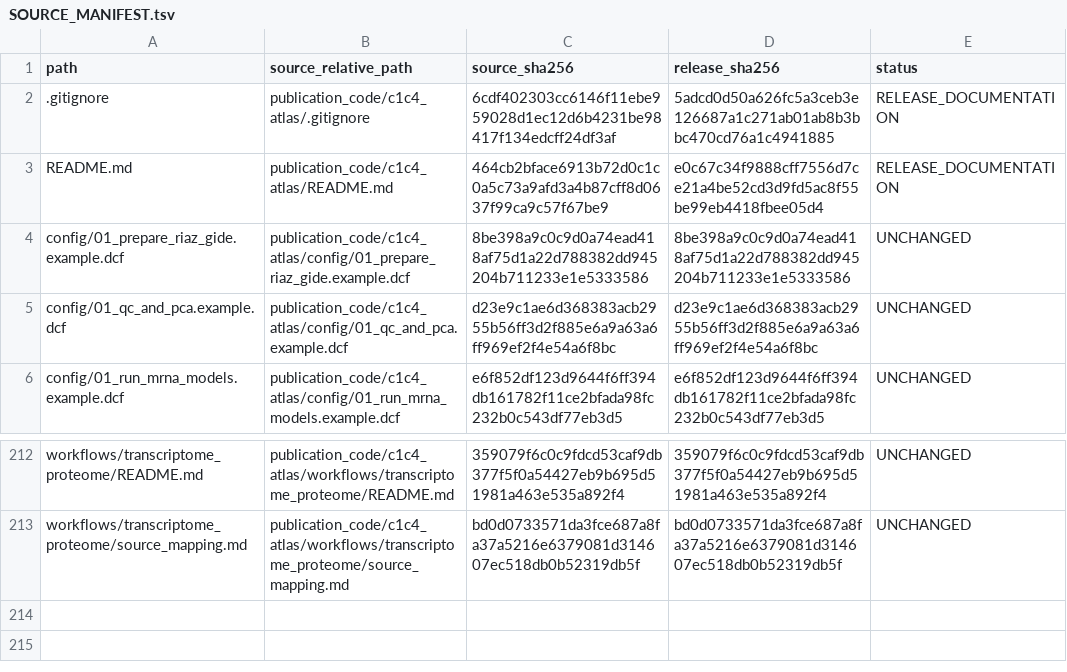
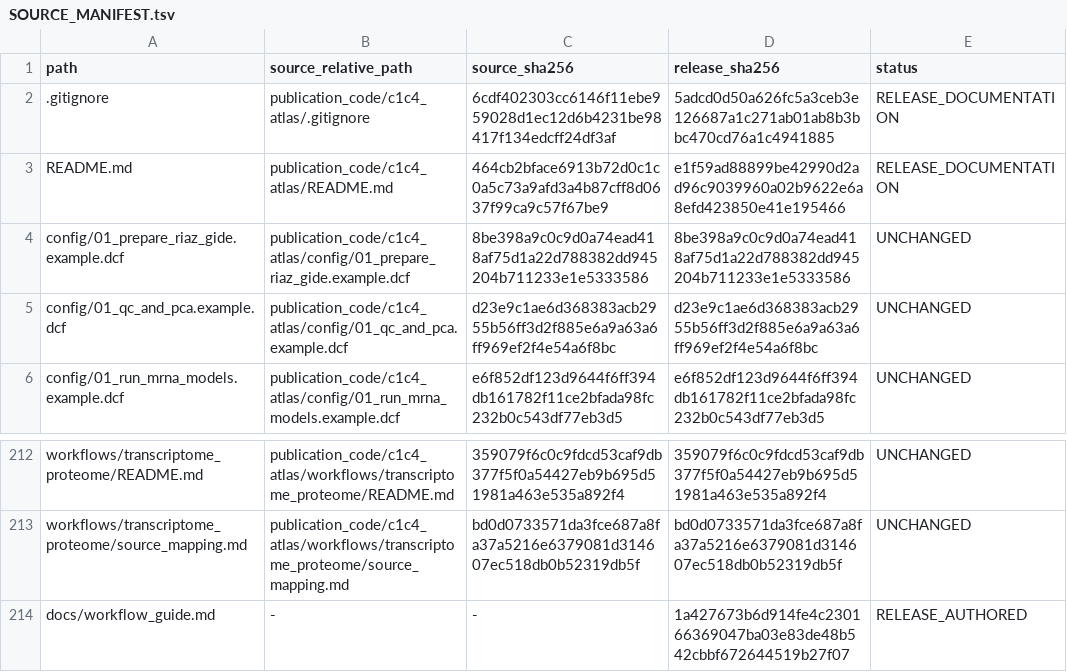
Before and after one commit to liedog123/LM_pan_cancer_C1-C4_atlas, a TSV file: SOURCE_MANIFEST.tsv, drawn as a sheet; only a part is shown, gaps mark what is left out.

Commit message:
Simplify reader navigation and document workflow roles

```diff
--- a/SOURCE_MANIFEST.tsv
+++ b/SOURCE_MANIFEST.tsv
@@ -2,3 +2,3 @@ path	source_relative_path	source_sha256	release_sha256	status
 .gitignore	publication_code/c1c4_atlas/.gitignore	6cdf402303cc6146f11ebe959028d1ec12d6b4231be98417f134edcff24df3af	5adcd0d50a626fc5a3ceb3e126687a1c271ab01ab8b3bbc470cd76a1c4941885	RELEASE_DOCUMENTATION
-README.md	publication_code/c1c4_atlas/README.md	464cb2bface6913b72d0c1c0a5c73a9afd3a4b87cff8d0637f99ca9c57f67be9	e0c67c34f9888cff7556d7ce21a4be52cd3d9fd5ac8f55be99eb4418fbee05d4	RELEASE_DOCUMENTATION
+README.md	publication_code/c1c4_atlas/README.md	464cb2bface6913b72d0c1c0a5c73a9afd3a4b87cff8d0637f99ca9c57f67be9	e1f59ad88899be42990d2ad96c9039960a02b9622e6a8efd423850e41e195466	RELEASE_DOCUMENTATION
 config/01_prepare_riaz_gide.example.dcf	publication_code/c1c4_atlas/config/01_prepare_riaz_gide.example.dcf	8be398a9c0c9d0a74ead418af75d1a22d788382dd945204b711233e1e5333586	8be398a9c0c9d0a74ead418af75d1a22d788382dd945204b711233e1e5333586	UNCHANGED
@@ -213 +213,2 @@ workflows/transcriptome_proteome/README.md	publication_code/c1c4_atlas/workflows
 workflows/transcriptome_proteome/source_mapping.md	publication_code/c1c4_atlas/workflows/transcriptome_proteome/source_mapping.md	bd0d0733571da3fce687a8fa37a5216e6379081d314607ec518db0b52319db5f	bd0d0733571da3fce687a8fa37a5216e6379081d314607ec518db0b52319db5f	UNCHANGED
+docs/workflow_guide.md	-	-	1a427673b6d914fe4c230166369047ba03e83de48b542cbbf672644519b27f07	RELEASE_AUTHORED
```
Also changed, not shown: 2 other files.
